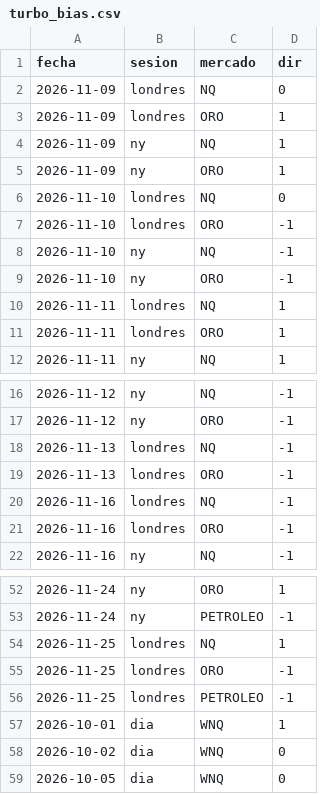
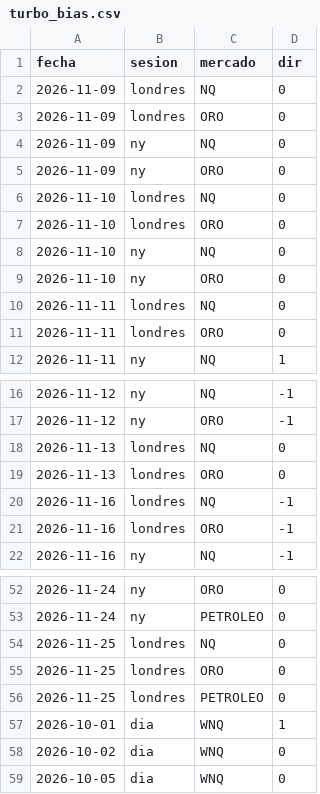
Before and after one commit to bbymaikol/turbo-bias, a CSV file: turbo_bias.csv, drawn as a sheet; only a part is shown, gaps mark what is left out; the diff covers the shown part only.

```diff
--- a/turbo_bias.csv
+++ b/turbo_bias.csv
@@ -2,11 +2,11 @@ fecha,sesion,mercado,dir
 2026-11-09,londres,NQ,0
-2026-11-09,londres,ORO,1
-2026-11-09,ny,NQ,1
-2026-11-09,ny,ORO,1
+2026-11-09,londres,ORO,0
+2026-11-09,ny,NQ,0
+2026-11-09,ny,ORO,0
 2026-11-10,londres,NQ,0
-2026-11-10,londres,ORO,-1
-2026-11-10,ny,NQ,-1
-2026-11-10,ny,ORO,-1
-2026-11-11,londres,NQ,1
-2026-11-11,londres,ORO,1
+2026-11-10,londres,ORO,0
+2026-11-10,ny,NQ,0
+2026-11-10,ny,ORO,0
+2026-11-11,londres,NQ,0
+2026-11-11,londres,ORO,0
 2026-11-11,ny,NQ,1
@@ -17,4 +17,4 @@ fecha,sesion,mercado,dir
 2026-11-12,ny,ORO,-1
-2026-11-13,londres,NQ,-1
-2026-11-13,londres,ORO,-1
+2026-11-13,londres,NQ,0
+2026-11-13,londres,ORO,0
 2026-11-16,londres,NQ,-1
@@ -52,6 +52,6 @@ fecha,sesion,mercado,dir
-2026-11-24,ny,ORO,1
-2026-11-24,ny,PETROLEO,-1
-2026-11-25,londres,NQ,1
-2026-11-25,londres,ORO,-1
-2026-11-25,londres,PETROLEO,-1
+2026-11-24,ny,ORO,0
+2026-11-24,ny,PETROLEO,0
+2026-11-25,londres,NQ,0
+2026-11-25,londres,ORO,0
+2026-11-25,londres,PETROLEO,0
 2026-10-01,dia,WNQ,1
```
Also changed, not shown: 21 edited cells elsewhere in this file.
